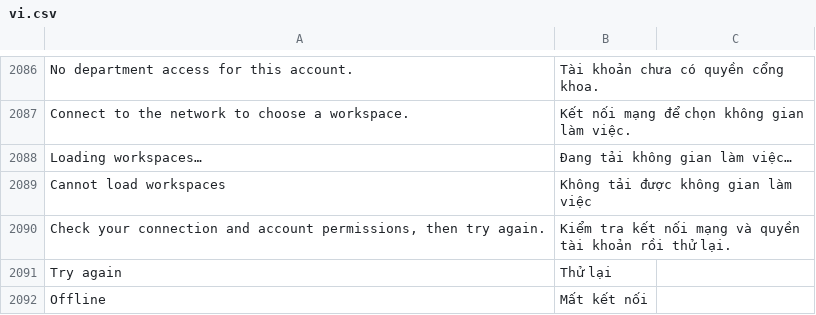
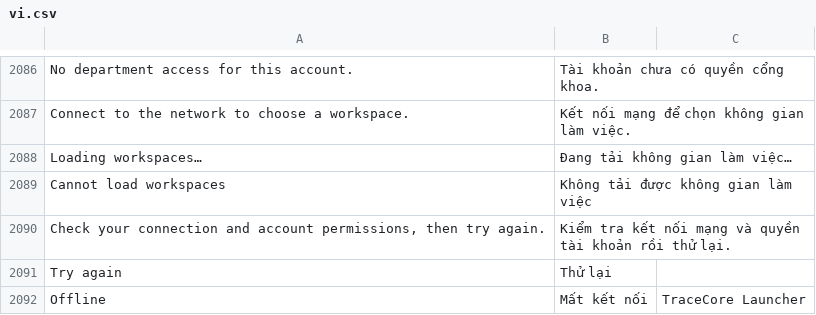
Before and after one commit to mvl26/tracecore, a CSV file: tracecore/translations/vi.csv, drawn as a sheet; only a part is shown, gaps mark what is left out.

```diff
--- a/tracecore/translations/vi.csv
+++ b/tracecore/translations/vi.csv
@@ -2091,2 +2091,2 @@ Cannot load workspaces,Không tải được không gian làm việc,
 Try again,Thử lại,
-Offline,Mất kết nối,
+Offline,Mất kết nối,TraceCore Launcher
```
Also changed, not shown: 1 other file.
